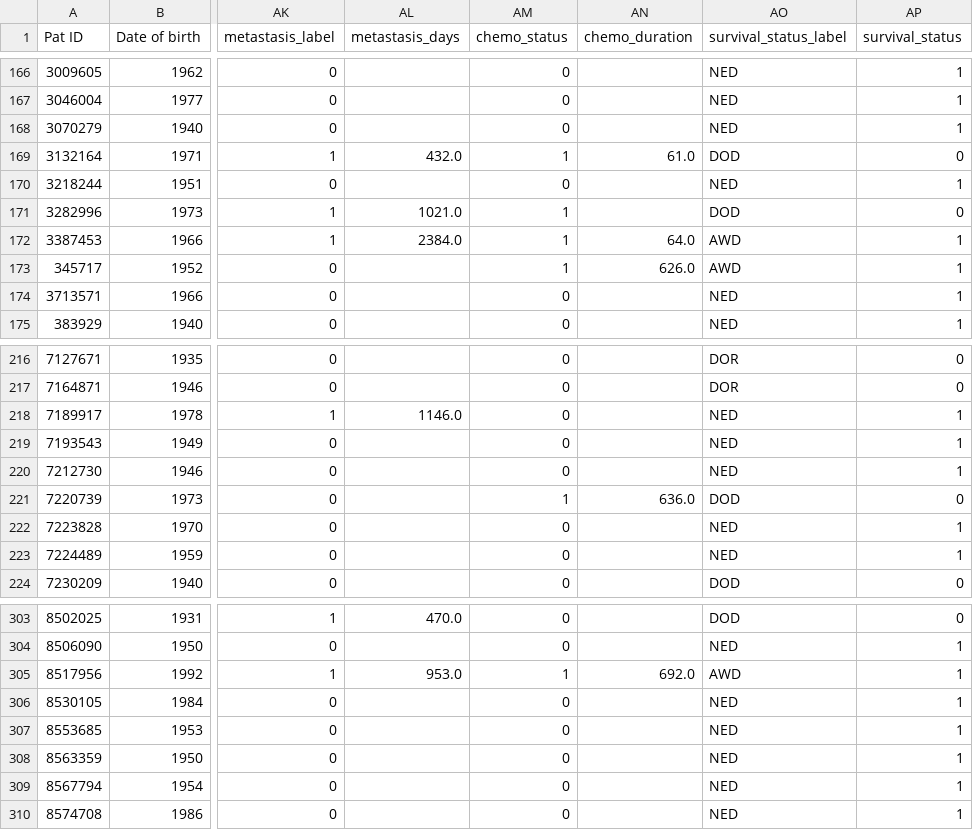
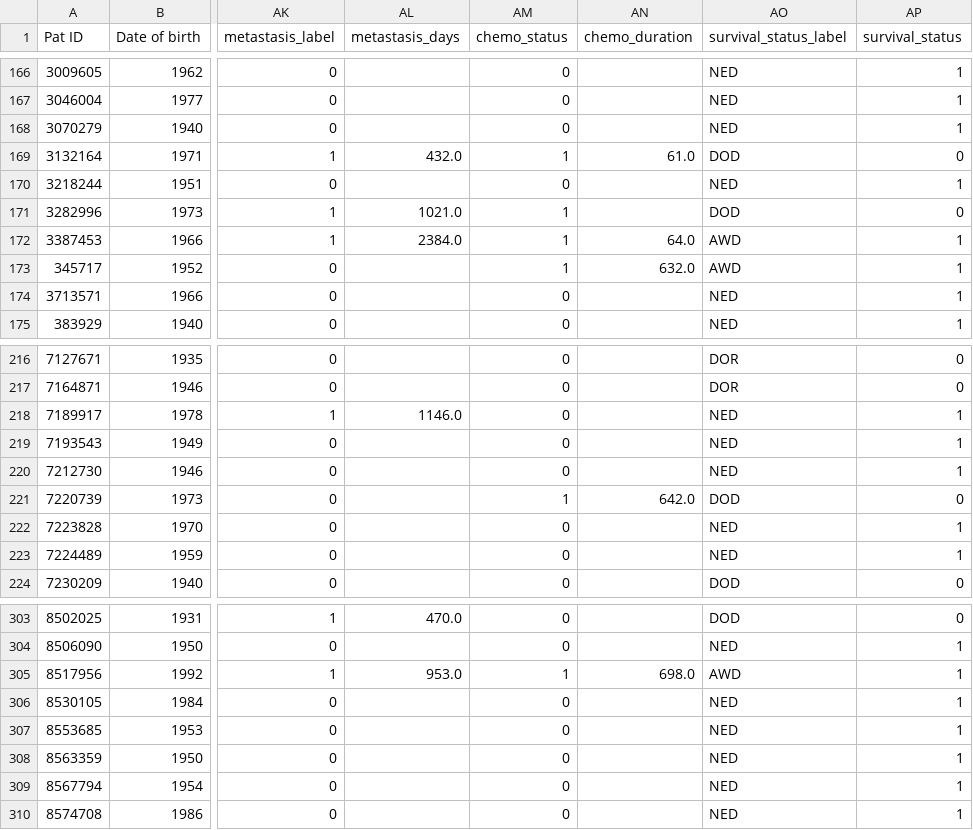
Before and after one commit to emilrib/sarcoma_treatment_thesis, a CSV file: Datasets/dataset_labelled.csv, drawn as a sheet; only a part is shown, gaps mark what is left out; the diff names each change by its address in the sheet, - before the commit and + after, or states it on an @@ line.

```diff
--- a/Datasets/dataset_labelled.csv
+++ b/Datasets/dataset_labelled.csv
-AN173 (chemo_duration): 626.0
+AN173 (chemo_duration): 632.0
-AN221 (chemo_duration): 636.0
+AN221 (chemo_duration): 642.0
-AN305 (chemo_duration): 692.0
+AN305 (chemo_duration): 698.0
```
Also changed, not shown: 6 other files.
